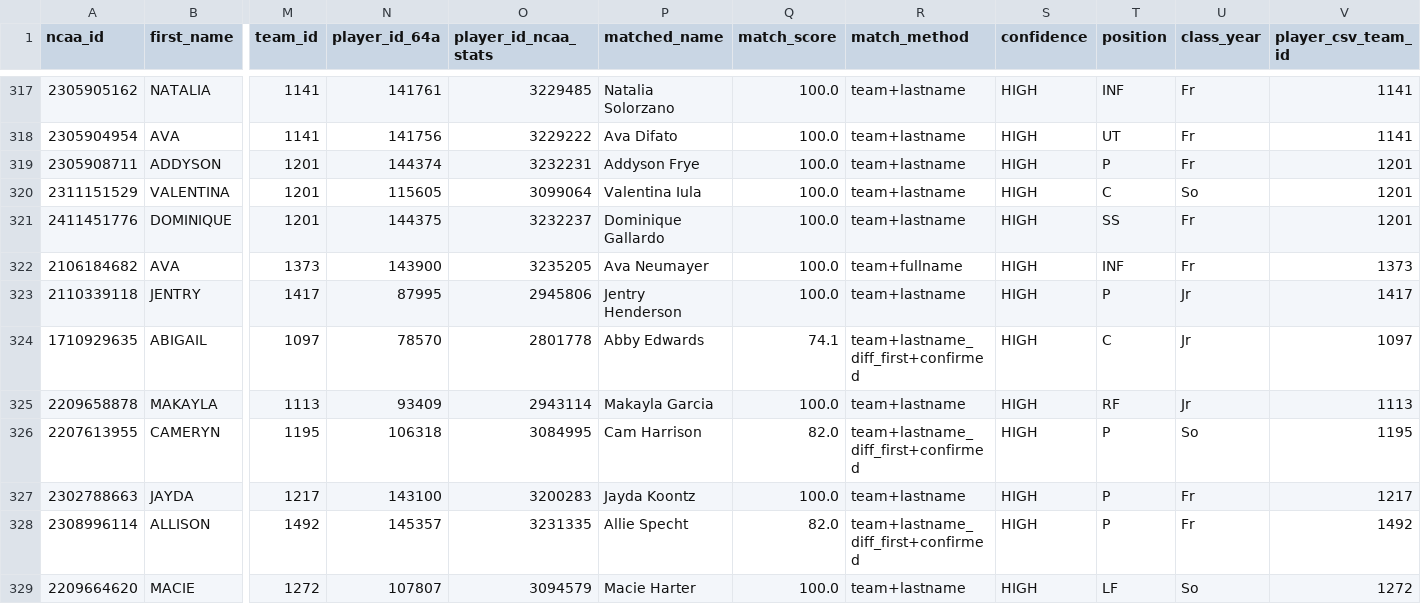
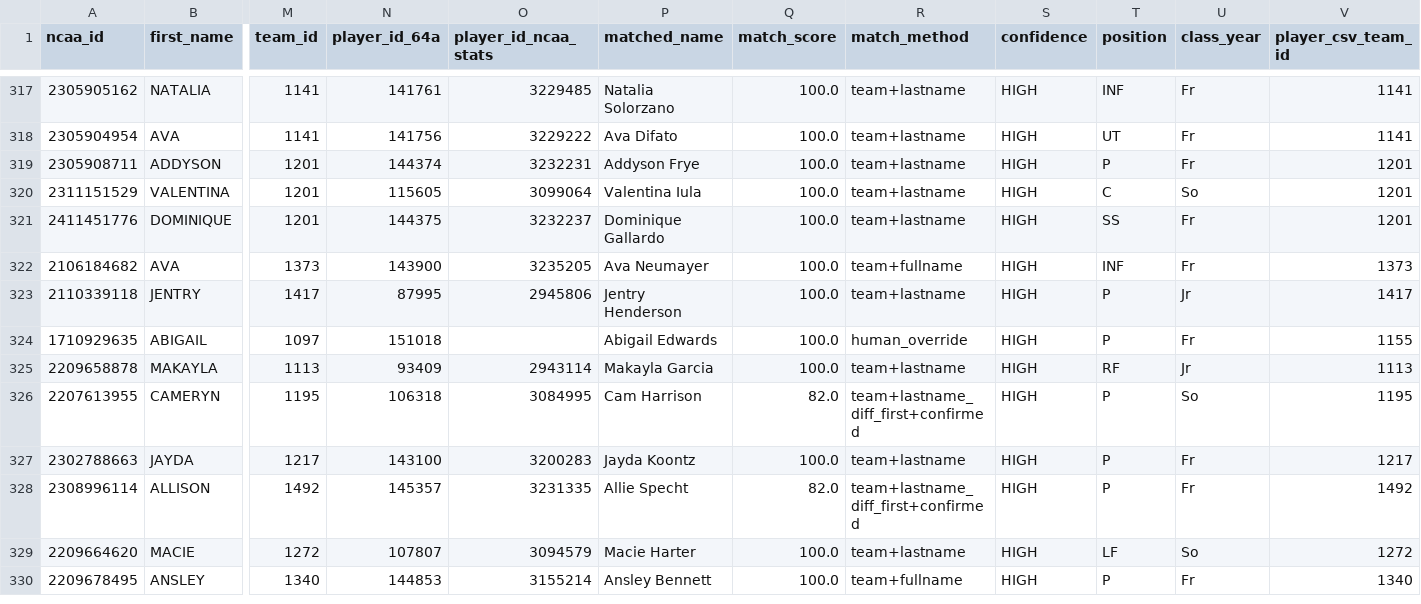
Before and after one commit to JasonR64A/chart-builder, a CSV file: data/portal/softball_matched.csv, drawn as a sheet; only a part is shown, gaps mark what is left out; the shorter side is filled out with more unchanged rows; the diff names each change by its address in the sheet, - before the commit and + after, or states it on an @@ line.

Commit message:
Portal fix: re-point 3 mis-placed new accounts to their end-ids (Guajardo->151019, Wampler->151020, Edwards->151018 off 78570); E2 cleared, 0 new activities

```diff
--- a/data/portal/softball_matched.csv
+++ b/data/portal/softball_matched.csv
-N324 (player_id_64a): 78570
+N324 (player_id_64a): 151018
-O324 (player_id_ncaa_stats): 2801778
+O324 (player_id_ncaa_stats): (empty)
-P324 (matched_name): Abby Edwards
+P324 (matched_name): Abigail Edwards
-Q324 (match_score): 74.1
+Q324 (match_score): 100.0
-R324 (match_method): team+lastname_diff_first+confirmed
+R324 (match_method): human_override
-T324 (position): C
+T324 (position): P
-U324 (class_year): Jr
+U324 (class_year): Fr
-V324 (player_csv_team_id): 1097
+V324 (player_csv_team_id): 1155
```
Also changed, not shown: data/portal_rank_team.csv, 3 other files.
